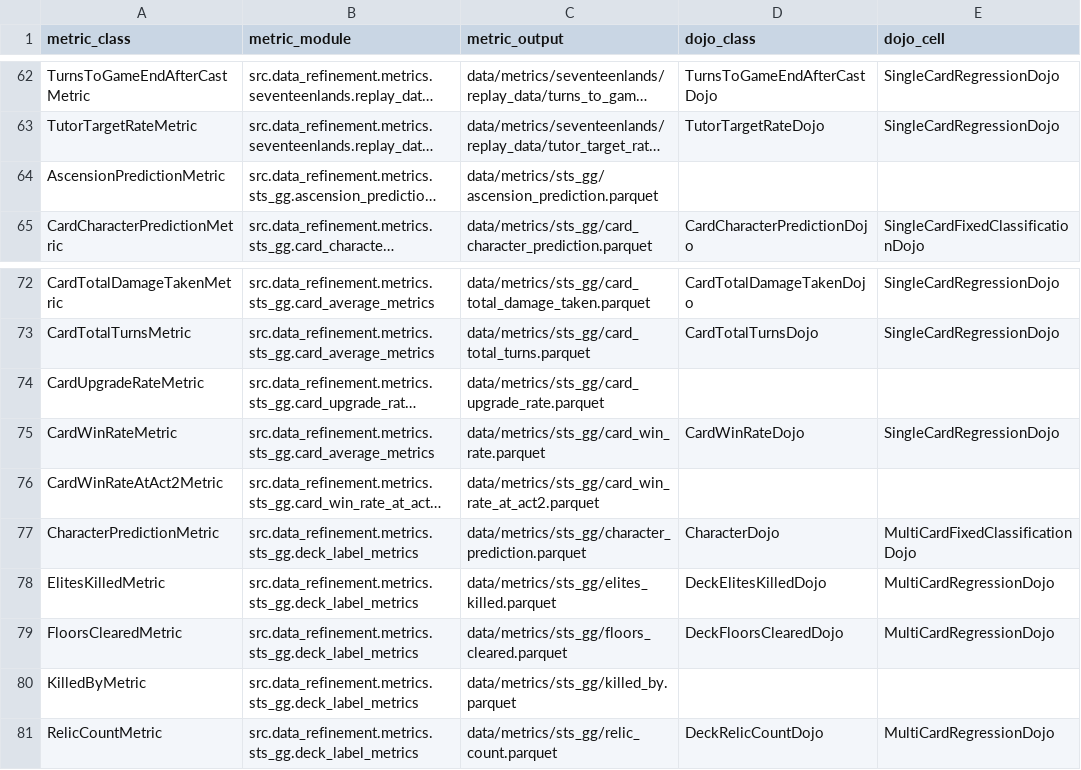
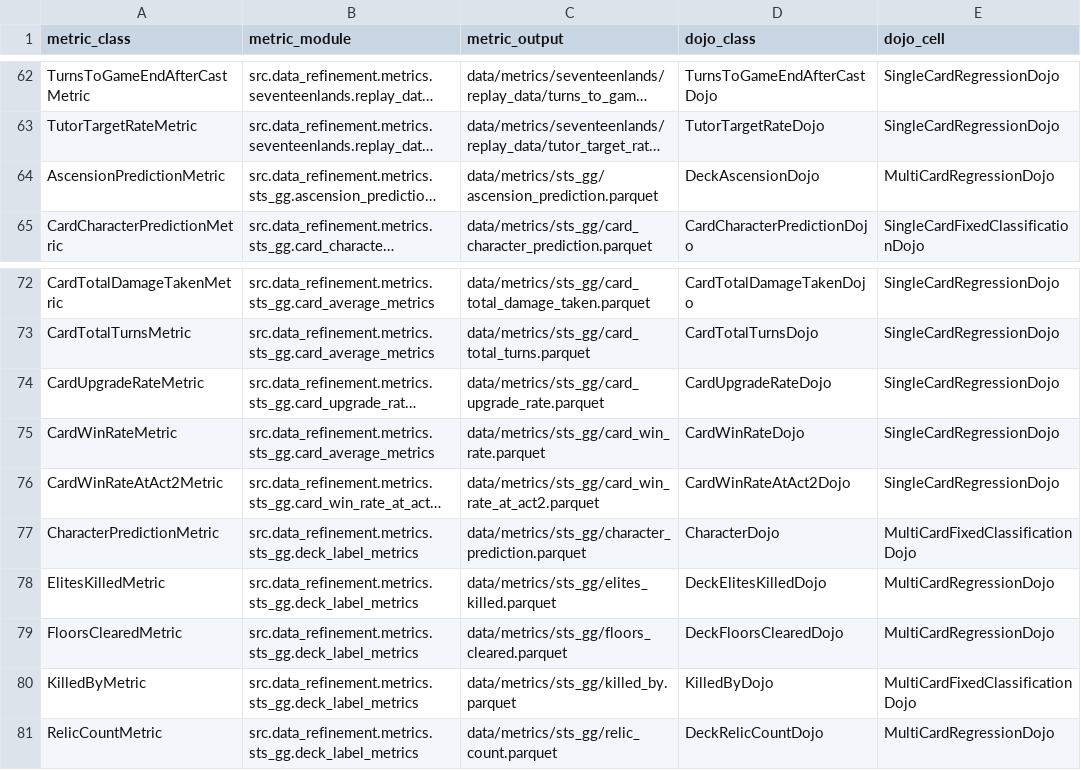
Before and after one commit to toon-leader-bacon/TradingCardGameEmbeddings, a CSV file: docs/metric_dojo_inventory.csv, drawn as a sheet; only a part is shown, gaps mark what is left out; long unchanged cells end in …; the diff names each change by its address in the sheet, - before the commit and + after, or states it on an @@ line.

```diff
--- a/docs/metric_dojo_inventory.csv
+++ b/docs/metric_dojo_inventory.csv
-D64 (dojo_class): (empty)
+D64 (dojo_class): DeckAscensionDojo
-E64 (dojo_cell): (empty)
+E64 (dojo_cell): MultiCardRegressionDojo
-D74 (dojo_class): (empty)
+D74 (dojo_class): CardUpgradeRateDojo
-E74 (dojo_cell): (empty)
+E74 (dojo_cell): SingleCardRegressionDojo
-D76 (dojo_class): (empty)
+D76 (dojo_class): CardWinRateAtAct2Dojo
-E76 (dojo_cell): (empty)
+E76 (dojo_cell): SingleCardRegressionDojo
-D80 (dojo_class): (empty)
+D80 (dojo_class): KilledByDojo
-E80 (dojo_cell): (empty)
+E80 (dojo_cell): MultiCardFixedClassificationDojo
```
Also changed, not shown: 17 other files.
